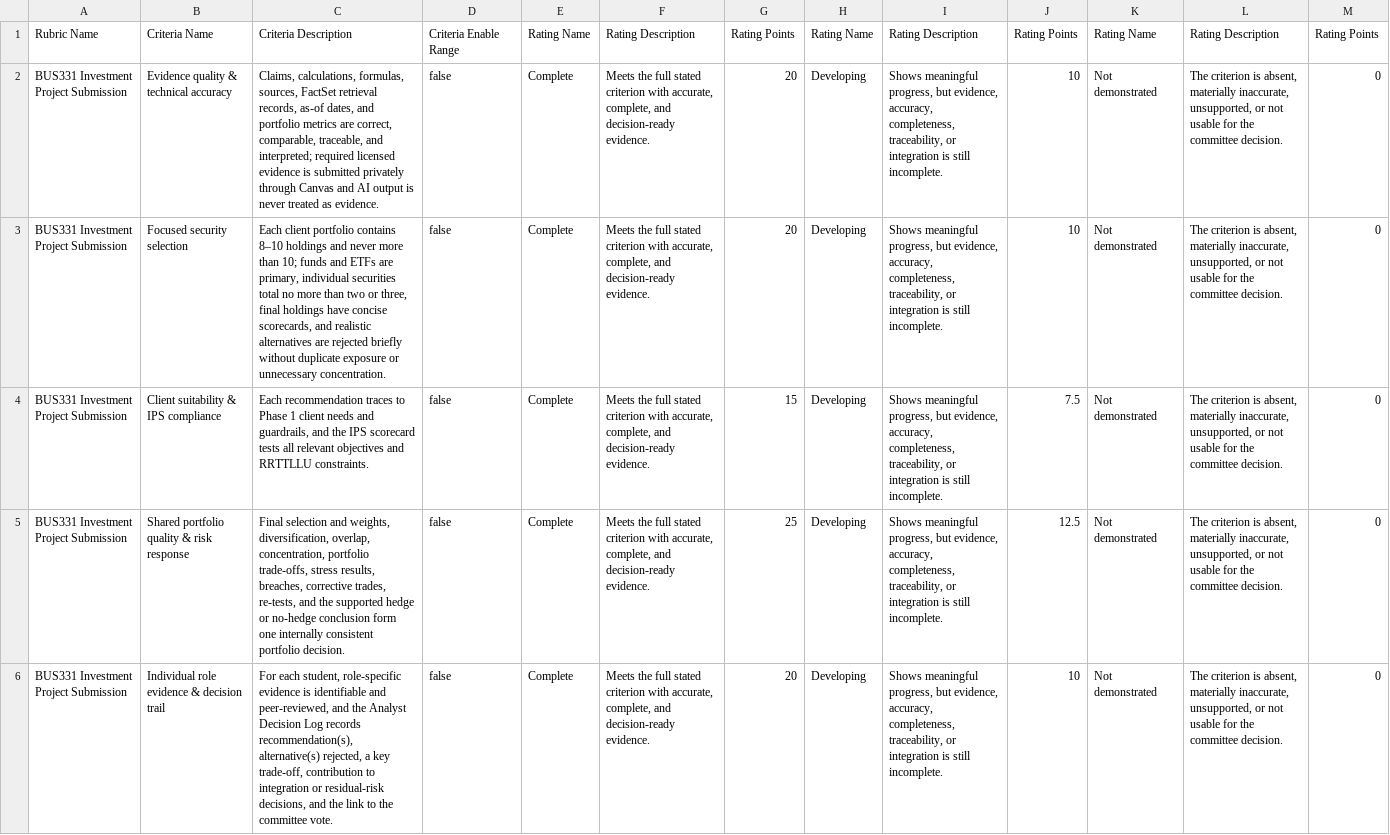
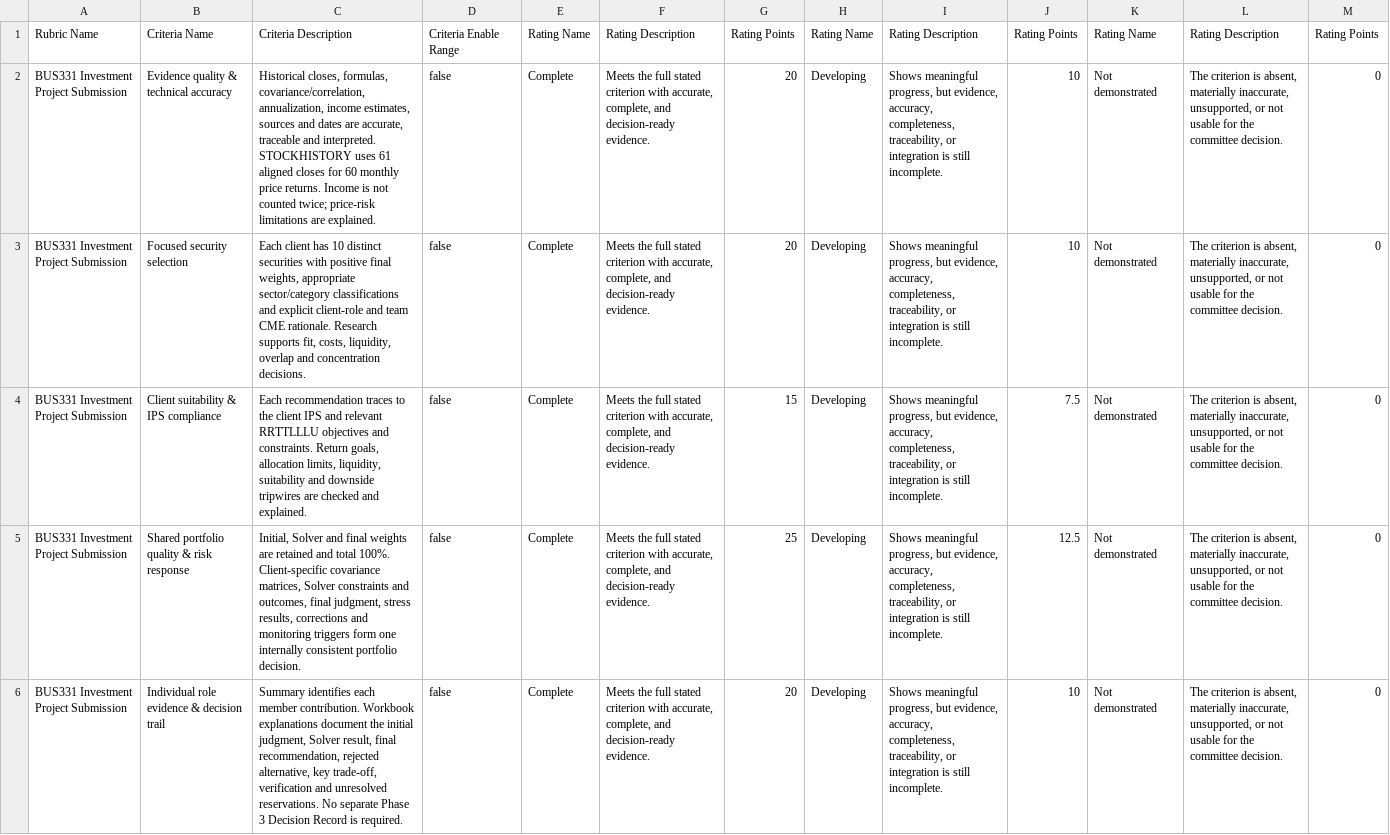
Before and after one commit to bevitts-design/BUS331-Investment-Project-Specific, a CSV file: canvas/BUS331_Investment_Project_Submission_Rubric.csv, drawn as a sheet; the diff names each change by its address in the sheet, - before the commit and + after, or states it on an @@ line.

```diff
--- a/canvas/BUS331_Investment_Project_Submission_Rubric.csv
+++ b/canvas/BUS331_Investment_Project_Submission_Rubric.csv
-C2: Claims, calculations, formulas, sources, FactSet retrieval records, as-of dates, and portfolio metrics are correct, comparable, traceable, and interpreted; required licensed evidence is submitted privately through Canvas and AI output is never treated as evidence.
+C2: Historical closes, formulas, covariance/correlation, annualization, income estimates, sources and dates are accurate, traceable and interpreted. STOCKHISTORY uses 61 aligned closes for 60 monthly price returns. Income is not counted twice; price-risk limitations are explained.
-C3: Each client portfolio contains 8–10 holdings and never more than 10; funds and ETFs are primary, individual securities total no more than two or three, final holdings have concise scorecards, and realistic alternatives are rejected briefly without duplicate exposure or unnecessary concentration.
+C3: Each client has 10 distinct securities with positive final weights, appropriate sector/category classifications and explicit client-role and team CME rationale. Research supports fit, costs, liquidity, overlap and concentration decisions.
-C4: …traces to Phase 1 client needs and guardrails, and the IPS scorecard tests all relevant objectives and RRTTLLU constraints.
+C4: …traces to the client IPS and relevant RRTTLLLU objectives and constraints. Return goals, allocation limits, liquidity, suitability and downside tripwires are checked and explained.
-C5: Final selection and weights, diversification, overlap, concentration, portfolio trade-offs, stress results, breaches, corrective trades, re-tests, and the supported hedge or no-hedge conclusion form one…
+C5: Initial, Solver and final weights are retained and total 100%. Client-specific covariance matrices, Solver constraints and outcomes, final judgment, stress results, corrections and monitoring triggers form one…
-C6: For each student, role-specific evidence is identifiable and peer-reviewed, and the Analyst Decision Log records recommendation(s), alternative(s) rejected, a key trade-off, contribution to integration or residual-risk decisions, and the link to the committee vote.
+C6: Summary identifies each member contribution. Workbook explanations document the initial judgment, Solver result, final recommendation, rejected alternative, key trade-off, verification and unresolved reservations. No separate Phase 3 Decision Record is required.
```
Also changed, not shown: canvas/BUS331_Investment_Project_Presentation_Rubric.csv, 40 other files.
